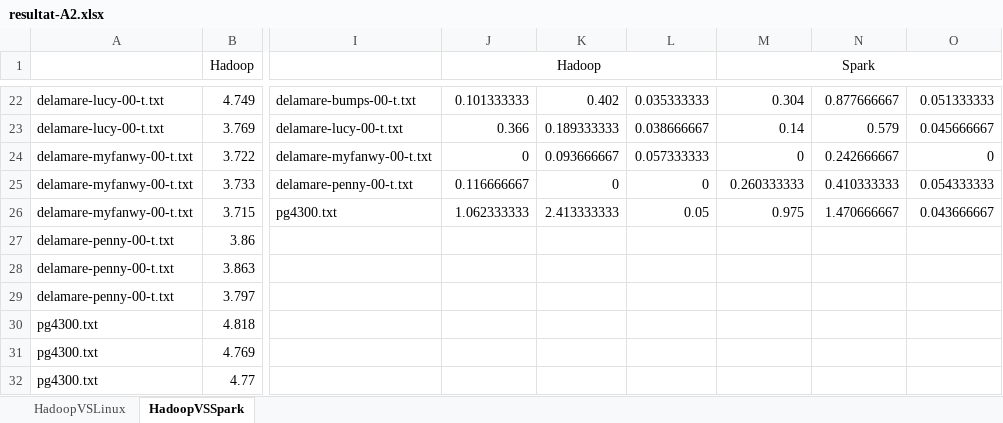
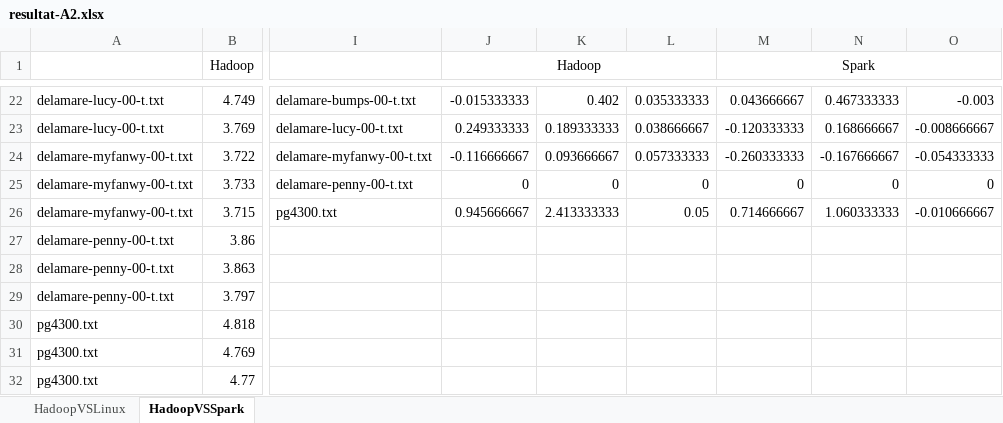
Before and after one commit to Etn0bal/LOG8415-A2, an Excel workbook: resultat-A2.xlsx, sheet HadoopVSSpark, drawn as a sheet; only a part is shown, gaps mark what is left out; values as stored, in another font and other column widths than the file's, no borders; charts and pictures not drawn; the diff covers the shown part only; the diff names each change by its address in the sheet, - before the commit and + after, or states it on an @@ line.

```diff
--- a/resultat-A2.xlsx (sheet HadoopVSSpark)
+++ b/resultat-A2.xlsx (sheet HadoopVSSpark)
-J22 (Hadoop): 0.101333333
+J22 (Hadoop): -0.015333333
-M22 (Spark): 0.304
+M22 (Spark): 0.043666667
-N22: 0.877666667
+N22: 0.467333333
-O22: 0.051333333
+O22: -0.003
-J23 (Hadoop): 0.366
+J23 (Hadoop): 0.249333333
-M23 (Spark): 0.14
+M23 (Spark): -0.120333333
-N23: 0.579
+N23: 0.168666667
-O23: 0.045666667
+O23: -0.008666667
-J24 (Hadoop): 0
+J24 (Hadoop): -0.116666667
-M24 (Spark): 0
+M24 (Spark): -0.260333333
-N24: 0.242666667
+N24: -0.167666667
-O24: 0
+O24: -0.054333333
-J25 (Hadoop): 0.116666667
+J25 (Hadoop): 0
-M25 (Spark): 0.260333333
+M25 (Spark): 0
-N25: 0.410333333
+N25: 0
-O25: 0.054333333
+O25: 0
-J26 (Hadoop): 1.062333333
+J26 (Hadoop): 0.945666667
-M26 (Spark): 0.975
+M26 (Spark): 0.714666667
-N26: 1.470666667
+N26: 1.060333333
-O26: 0.043666667
+O26: -0.010666667
```
Also changed, not shown: 60 edited cells elsewhere in this sheet, formulas that keep their value, charts or pictures.
